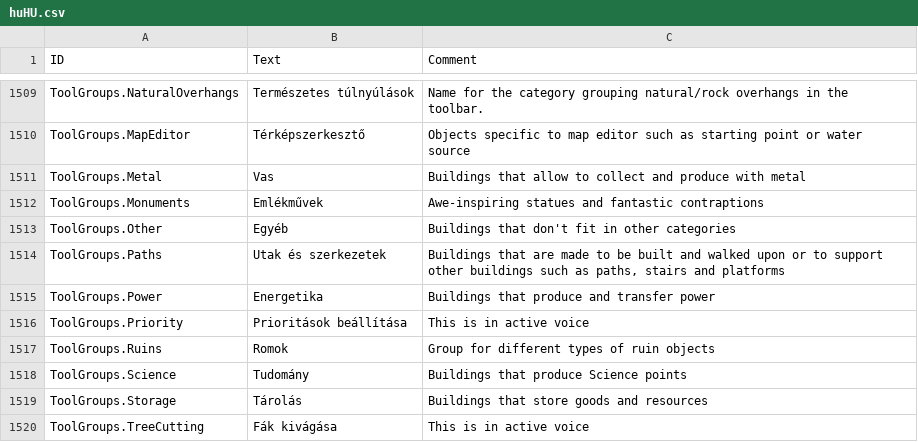
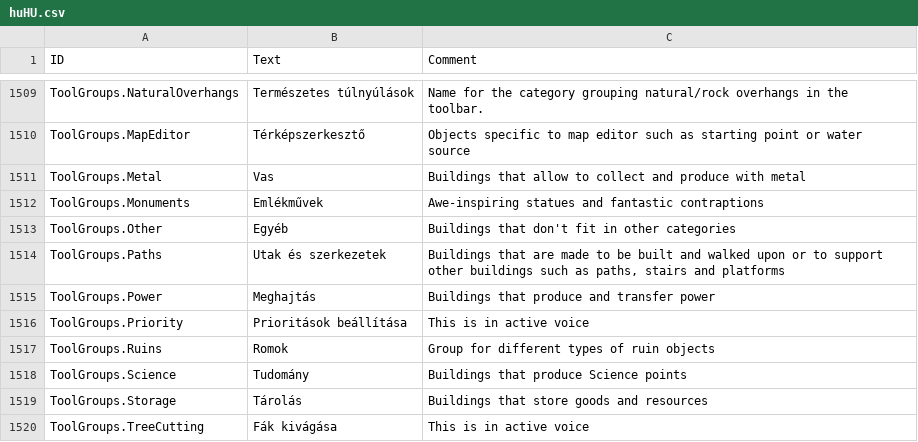
Before and after one commit to thendarion/timberborn-magyaritas, a CSV file: huHU/Localizations/huHU.csv, drawn as a sheet; only a part is shown, gaps mark what is left out.

Commit message:
- az Energetika csoport mostantól Meghajtás, ami jobban beleillik a játék világába

```diff
--- a/huHU/Localizations/huHU.csv
+++ b/huHU/Localizations/huHU.csv
@@ -1582,3 +1582,3 @@ ToolGroups.Other,Egyéb,Buildings that don't fit in other categories
 ToolGroups.Paths,Utak és szerkezetek,"Buildings that are made to be built and walked upon or to support other buildings such as paths, stairs and platforms"
-ToolGroups.Power,Energetika,Buildings that produce and transfer power
+ToolGroups.Power,Meghajtás,Buildings that produce and transfer power
 ToolGroups.Priority,Prioritások beállítása,This is in active voice
```
Also changed, not shown: 1 other file.
